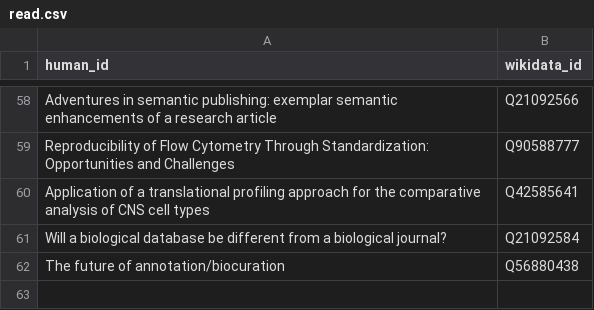
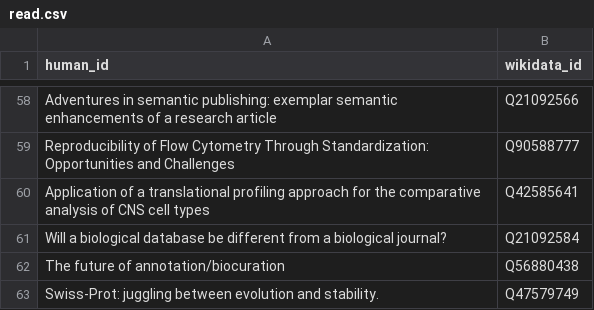
Before and after one commit to lubianat/wikidata_bib, a CSV file: read.csv, drawn as a sheet; only a part is shown, gaps mark what is left out; the diff names each change by its address in the sheet, - before the commit and + after, or states it on an @@ line.

Commit message:
text: Read SwissProt 2004

```diff
--- a/read.csv
+++ b/read.csv
+row 63: Swiss-Prot: juggling between evolution and stability. | Q47579749
```
Also changed, not shown: 3 other files.
